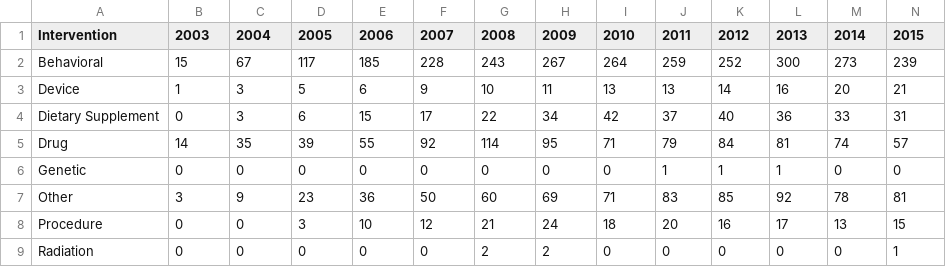
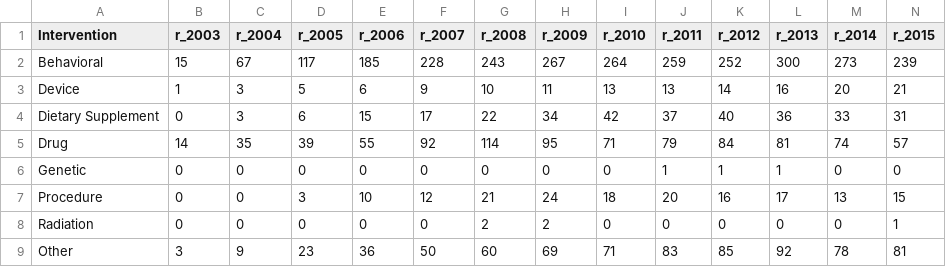
Before and after one commit to superemma/h517Project2, a CSV file: trialsbyIntervention2003-2017.csv, drawn as a sheet; only a part is shown; the diff covers the shown part only; the diff names each change by its address in the sheet, - before the commit and + after, or states it on an @@ line.

```diff
--- a/trialsbyIntervention2003-2017.csv
+++ b/trialsbyIntervention2003-2017.csv
-B1: 2003
+B1: r_2003
-C1: 2004
+C1: r_2004
-D1: 2005
+D1: r_2005
-E1: 2006
+E1: r_2006
-F1: 2007
+F1: r_2007
-G1: 2008
+G1: r_2008
-H1: 2009
+H1: r_2009
-I1: 2010
+I1: r_2010
-J1: 2011
+J1: r_2011
-K1: 2012
+K1: r_2012
-L1: 2013
+L1: r_2013
-M1: 2014
+M1: r_2014
-N1: 2015
+N1: r_2015
@@ row 7 moved to row 9: Other @@
```
Also changed, not shown: 2 edited cells elsewhere in this file, trialsbyAgegroup2003-2017.csv, trialsbyFunder2003-2017.csv, 5 other files.
